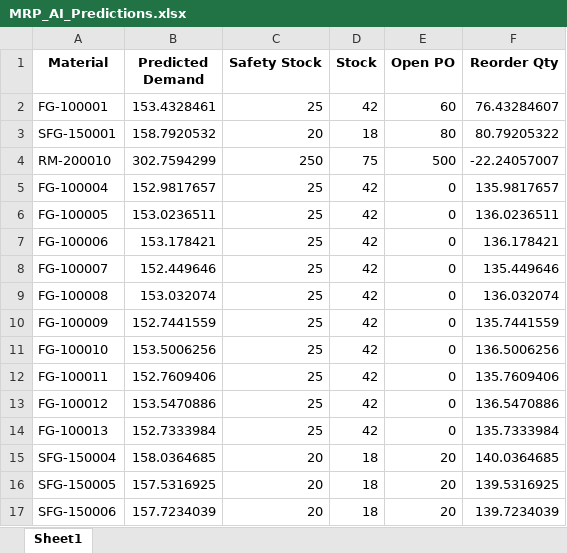
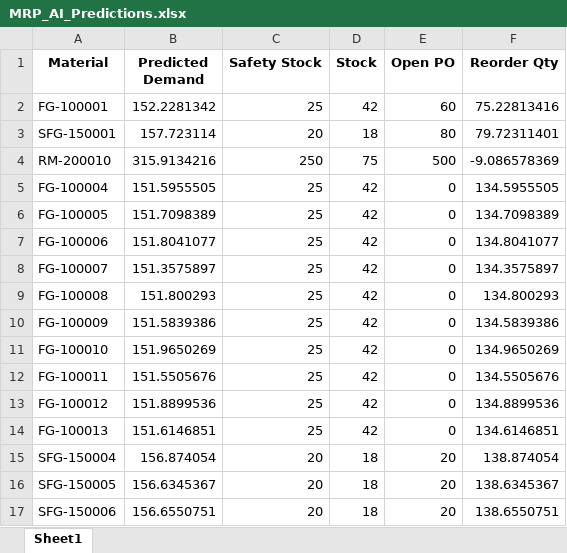
Before and after one commit to manojvn2612/tata-supply-chain, an Excel workbook: MRP_AI_Predictions.xlsx, sheet Sheet1, drawn as a sheet; only a part is shown; values as stored, in another font and other column widths than the file's, no borders; the diff covers the shown part only; the diff names each change by its address in the sheet, - before the commit and + after, or states it on an @@ line.

```diff
--- a/MRP_AI_Predictions.xlsx (sheet Sheet1)
+++ b/MRP_AI_Predictions.xlsx (sheet Sheet1)
-B2 (Predicted Demand): 153.4328461
+B2 (Predicted Demand): 152.2281342
-F2 (Reorder Qty): 76.43284607
+F2 (Reorder Qty): 75.22813416
-B3 (Predicted Demand): 158.7920532
+B3 (Predicted Demand): 157.723114
-F3 (Reorder Qty): 80.79205322
+F3 (Reorder Qty): 79.72311401
-B4 (Predicted Demand): 302.7594299
+B4 (Predicted Demand): 315.9134216
-F4 (Reorder Qty): -22.24057007
+F4 (Reorder Qty): -9.086578369
-B5 (Predicted Demand): 152.9817657
+B5 (Predicted Demand): 151.5955505
-F5 (Reorder Qty): 135.9817657
+F5 (Reorder Qty): 134.5955505
-B6 (Predicted Demand): 153.0236511
+B6 (Predicted Demand): 151.7098389
-F6 (Reorder Qty): 136.0236511
+F6 (Reorder Qty): 134.7098389
-B7 (Predicted Demand): 153.178421
+B7 (Predicted Demand): 151.8041077
-F7 (Reorder Qty): 136.178421
+F7 (Reorder Qty): 134.8041077
-B8 (Predicted Demand): 152.449646
+B8 (Predicted Demand): 151.3575897
-F8 (Reorder Qty): 135.449646
+F8 (Reorder Qty): 134.3575897
-B9 (Predicted Demand): 153.032074
+B9 (Predicted Demand): 151.800293
-F9 (Reorder Qty): 136.032074
+F9 (Reorder Qty): 134.800293
-B10 (Predicted Demand): 152.7441559
+B10 (Predicted Demand): 151.5839386
-F10 (Reorder Qty): 135.7441559
+F10 (Reorder Qty): 134.5839386
-B11 (Predicted Demand): 153.5006256
+B11 (Predicted Demand): 151.9650269
-F11 (Reorder Qty): 136.5006256
+F11 (Reorder Qty): 134.9650269
-B12 (Predicted Demand): 152.7609406
+B12 (Predicted Demand): 151.5505676
-F12 (Reorder Qty): 135.7609406
+F12 (Reorder Qty): 134.5505676
-B13 (Predicted Demand): 153.5470886
+B13 (Predicted Demand): 151.8899536
-F13 (Reorder Qty): 136.5470886
+F13 (Reorder Qty): 134.8899536
-B14 (Predicted Demand): 152.7333984
+B14 (Predicted Demand): 151.6146851
-F14 (Reorder Qty): 135.7333984
+F14 (Reorder Qty): 134.6146851
-B15 (Predicted Demand): 158.0364685
+B15 (Predicted Demand): 156.874054
-F15 (Reorder Qty): 140.0364685
+F15 (Reorder Qty): 138.874054
-B16 (Predicted Demand): 157.5316925
+B16 (Predicted Demand): 156.6345367
-F16 (Reorder Qty): 139.5316925
+F16 (Reorder Qty): 138.6345367
-B17 (Predicted Demand): 157.7234039
+B17 (Predicted Demand): 156.6550751
-F17 (Reorder Qty): 139.7234039
+F17 (Reorder Qty): 138.6550751
```
Also changed, not shown: 34 edited cells elsewhere in this sheet, MRP_Model_Scores.xlsx, 5 other files.
